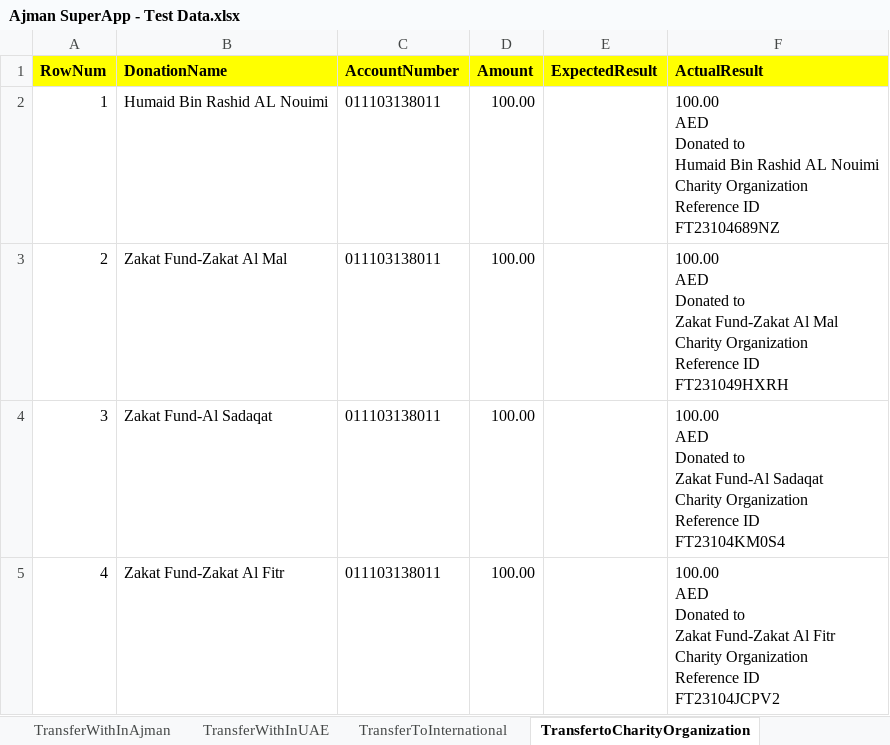
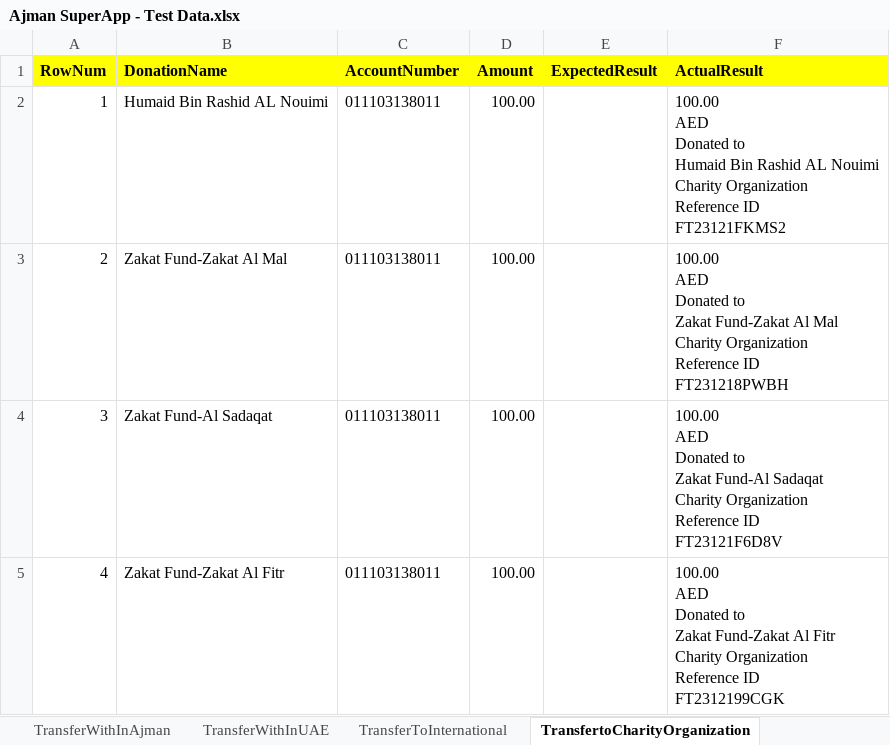
Before and after one commit to Abbu25/SuperApp-Ajman, an Excel workbook: Test Data/Ajman SuperApp - Test Data.xlsx, sheet TransfertoCharityOrganization, drawn as a sheet; values as stored, in another font and other column widths than the file's, no borders; ↵ is a line break in a cell; the diff names each change by its address in the sheet, - before the commit and + after, or states it on an @@ line.

```diff
--- a/Test Data/Ajman SuperApp - Test Data.xlsx (sheet TransfertoCharityOrganization)
+++ b/Test Data/Ajman SuperApp - Test Data.xlsx (sheet TransfertoCharityOrganization)
-F2 (ActualResult): …Reference ID ↵ FT23104689NZ
+F2 (ActualResult): …Reference ID ↵ FT23121FKMS2
-F3 (ActualResult): …Reference ID ↵ FT231049HXRH
+F3 (ActualResult): …Reference ID ↵ FT231218PWBH
-F4 (ActualResult): …Reference ID ↵ FT23104KM0S4
+F4 (ActualResult): …Reference ID ↵ FT23121F6D8V
-F5 (ActualResult): …Reference ID ↵ FT23104JCPV2
+F5 (ActualResult): …Reference ID ↵ FT2312199CGK
```
Also changed, not shown: sheet TransferToInternational, sheet MyOwnAccount, sheet TransferWithInUAE, sheet TransferWithInAjman, 8 other files.
